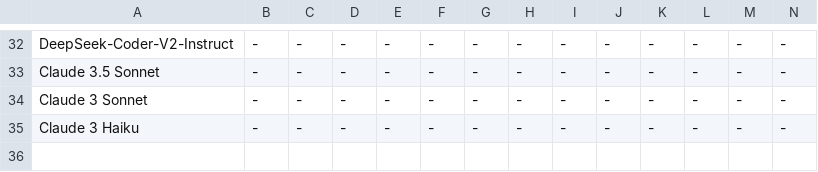
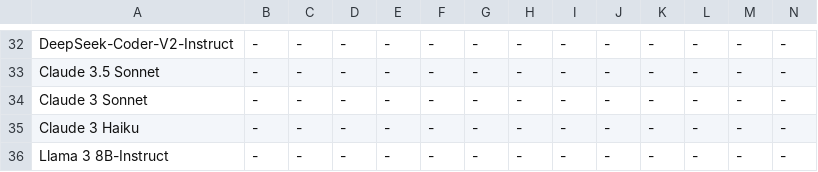
Before and after one commit to SparksofAGI/MHPP, a CSV file: new_mhpp.csv, drawn as a sheet; only a part is shown, gaps mark what is left out; rows hold the shown columns only; the diff names each change by its address in the sheet, - before the commit and + after, or states it on an @@ line.

Commit message:
add llama3 8b inst

```diff
--- a/new_mhpp.csv
+++ b/new_mhpp.csv
+row 36: Llama 3 8B-Instruct | - | - | - | - | - | - | - | - | - | - | - | - | -
```
Also changed, not shown: 1 other file.
